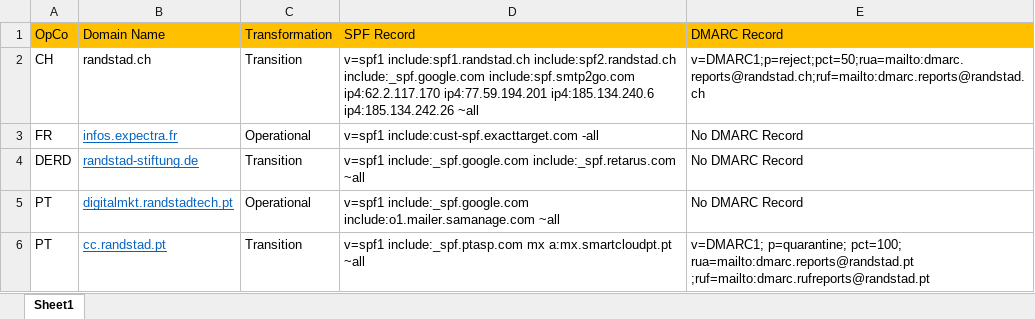
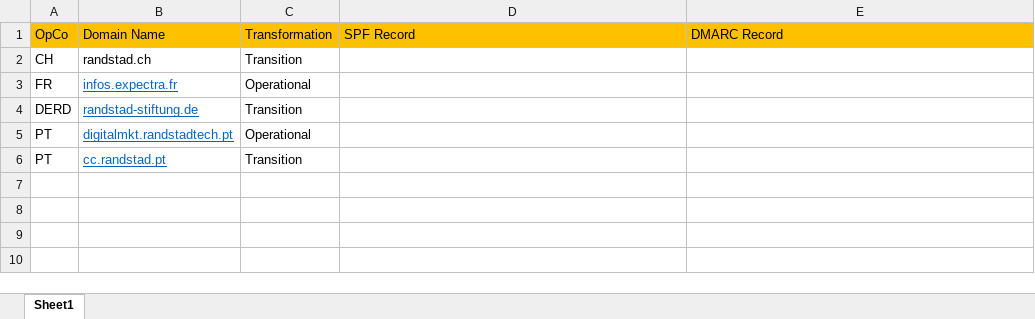
Before and after one commit to Jarvis-byte/SPF-and-DMARC-Automation, an Excel workbook: src/main/Data/Opco_Name.xlsx, sheet Sheet1, drawn as a sheet; values as stored, in another font and other column widths than the file's, no borders; the diff names each change by its address in the sheet, - before the commit and + after, or states it on an @@ line.

Commit message:
3rd commit

```diff
--- a/src/main/Data/Opco_Name.xlsx (sheet Sheet1)
+++ b/src/main/Data/Opco_Name.xlsx (sheet Sheet1)
-D2: v=spf1 include:spf1.randstad.ch include:spf2.randstad.ch include:_spf.google.com include:spf.smtp2go.com ip4:62.2.117.170 ip4:77.59.194.201 ip4:185.134.240.6 ip4:185.134.242.26 ~all
+D2: (empty)
-E2: v=DMARC1;p=reject;pct=50;rua=mailto:dmarc.reports@randstad.ch;ruf=mailto:dmarc.reports@randstad.ch
+E2: (empty)
-D3: v=spf1 include:cust-spf.exacttarget.com -all
+D3: (empty)
-E3:E5: No DMARC Record
+E3:E5: (empty)
-D4: v=spf1 include:_spf.google.com include:_spf.retarus.com ~all
+D4: (empty)
-D5: v=spf1 include:_spf.google.com include:o1.mailer.samanage.com ~all
+D5: (empty)
-D6: v=spf1 include:_spf.ptasp.com mx a:mx.smartcloudpt.pt ~all
+D6: (empty)
-E6: v=DMARC1; p=quarantine; pct=100; rua=mailto:dmarc.reports@randstad.pt ;ruf=mailto:dmarc.rufreports@randstad.pt
+E6: (empty)
```
